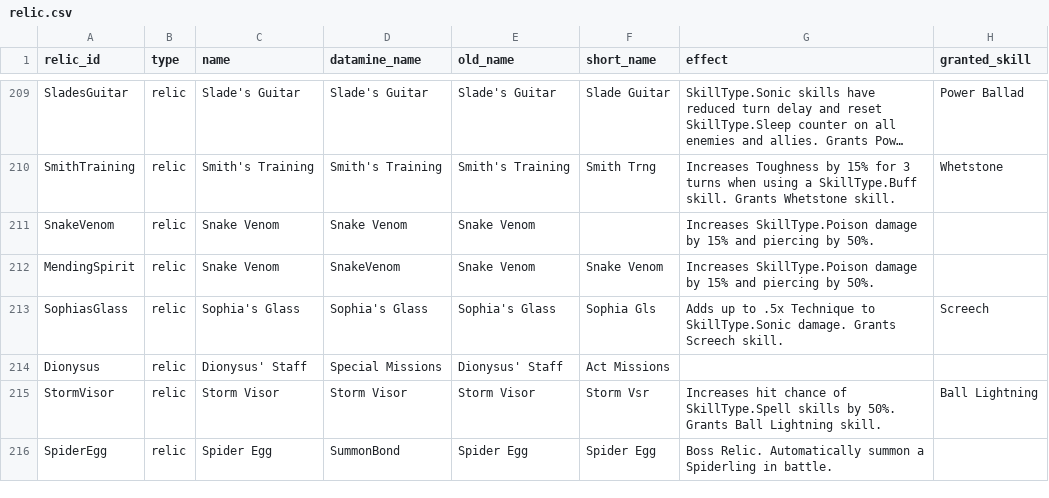
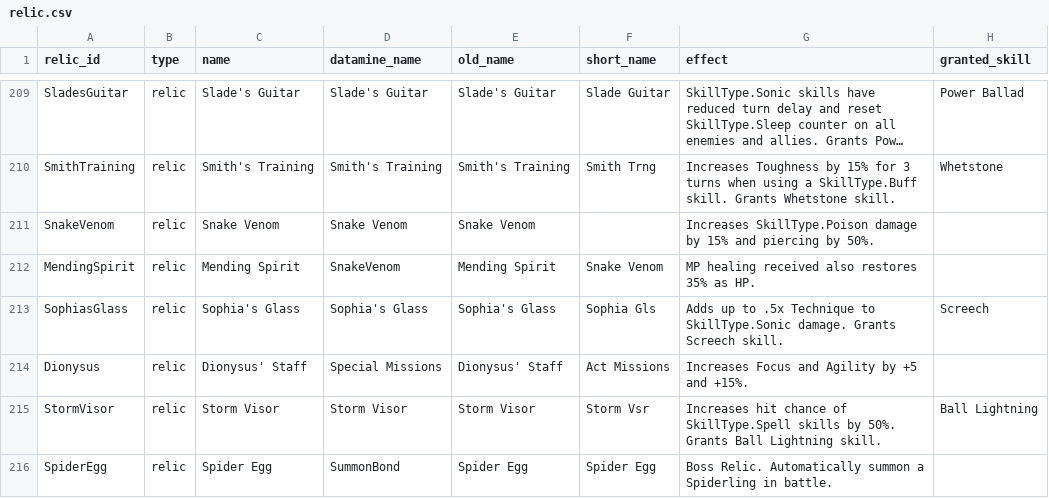
Before and after one commit to misterwtheface-oss/tbc-build-calc, a CSV file: data/references/relic.csv, drawn as a sheet; only a part is shown, gaps mark what is left out; long unchanged cells end in …; the diff covers the shown part only; the diff names each change by its address in the sheet, - before the commit and + after, or states it on an @@ line.

```diff
--- a/data/references/relic.csv
+++ b/data/references/relic.csv
-C212 (name): Snake Venom
+C212 (name): Mending Spirit
-E212 (old_name): Snake Venom
+E212 (old_name): Mending Spirit
-G212 (effect): Increases SkillType.Poison damage by 15% and piercing by 50%.
+G212 (effect): MP healing received also restores 35% as HP.
-G214 (effect): (empty)
+G214 (effect): Increases Focus and Agility by +5 and +15%.
```
Also changed, not shown: 39 edited cells elsewhere in this file, 1 other file.
